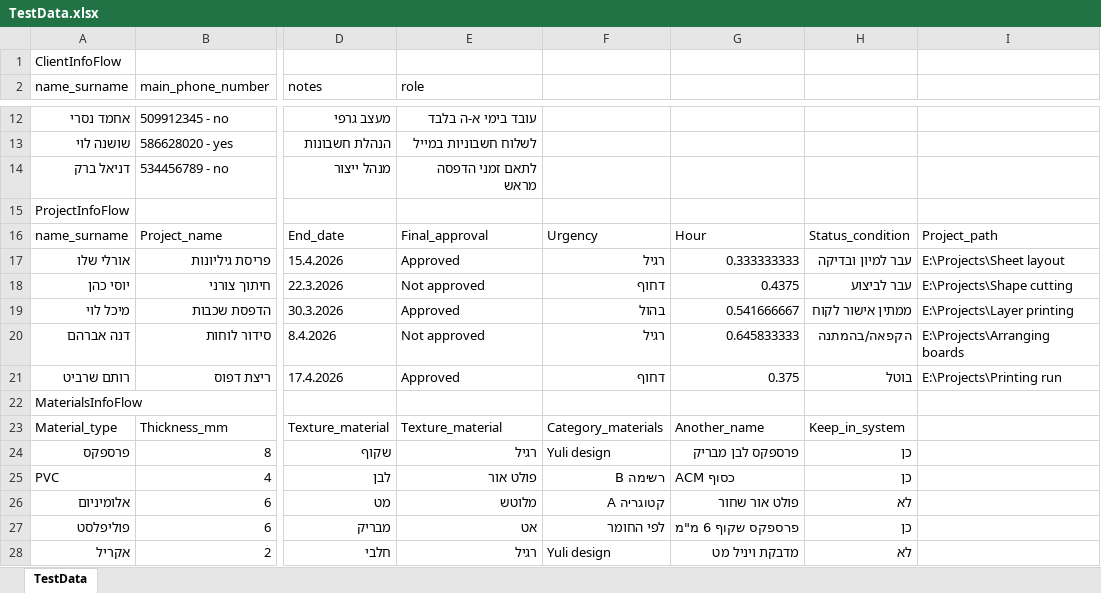
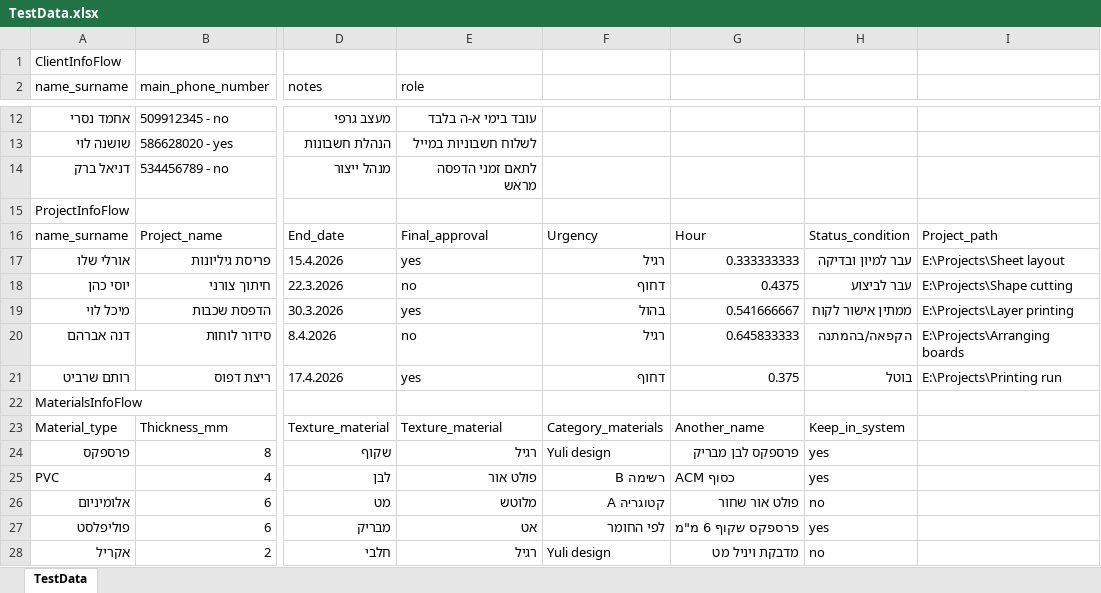
Before and after one commit to ilyar88/Printup-project, an Excel workbook: TDD/TestData.xlsx, sheet TestData, drawn as a sheet; only a part is shown, gaps mark what is left out; values as stored, in another font and other column widths than the file's, no borders; the diff names each change by its address in the sheet, - before the commit and + after, or states it on an @@ line.

Commit message:
Add changes to TestData.xlsx file.

```diff
--- a/TDD/TestData.xlsx (sheet TestData)
+++ b/TDD/TestData.xlsx (sheet TestData)
-E17 (role): Approved
+E17 (role): yes
-E18 (role): Not approved
+E18 (role): no
-E19 (role): Approved
+E19 (role): yes
-E20 (role): Not approved
+E20 (role): no
-E21 (role): Approved
+E21 (role): yes
-H24:H25: כן
+H24:H25: yes
-H26: לא
+H26: no
-H27: כן
+H27: yes
-H28: לא
+H28: no
```
